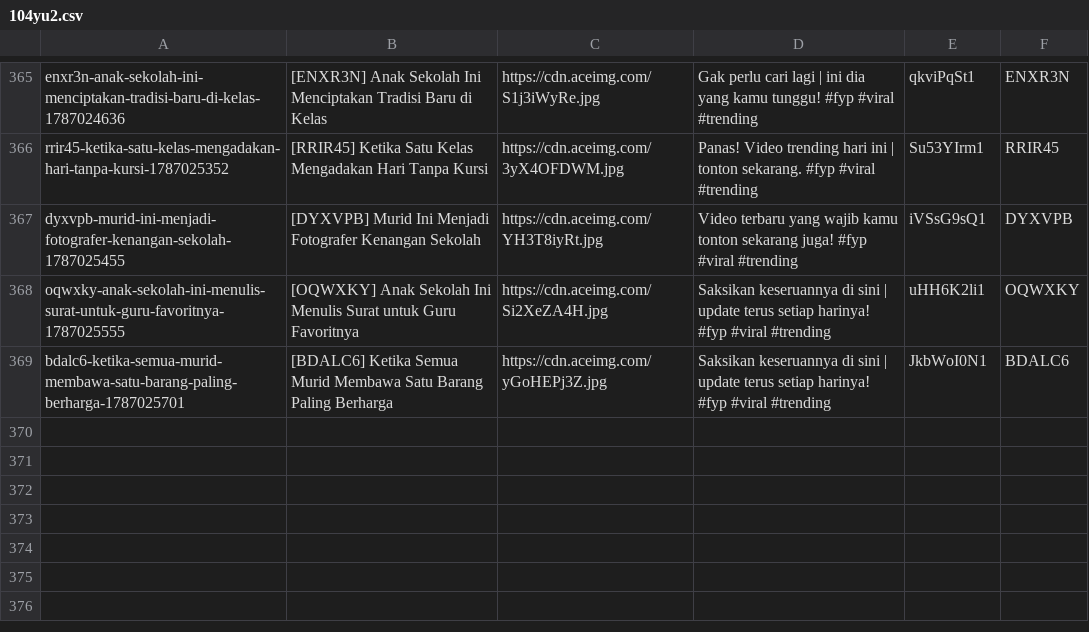
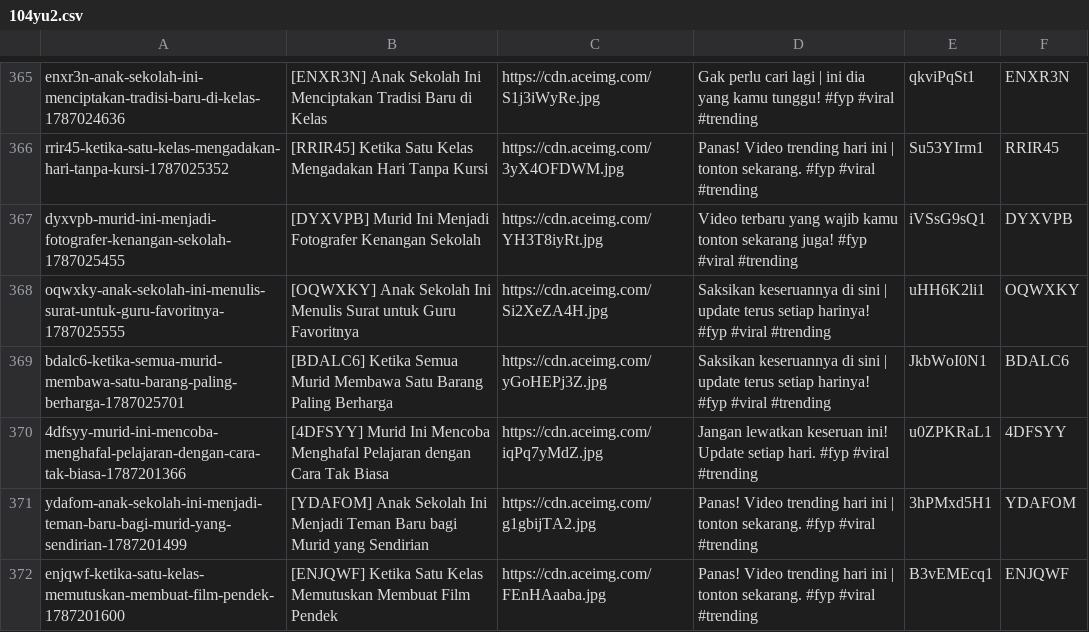
Before and after one commit to abanggelo321-wq/post, a CSV file: 104yu2.csv, drawn as a sheet; only a part is shown, gaps mark what is left out; the diff names each change by its address in the sheet, - before the commit and + after, or states it on an @@ line.

Commit message:
Publish batch update draf INDO HOT via Blogger Admin Panel

```diff
--- a/104yu2.csv
+++ b/104yu2.csv
+row 370: 4dfsyy-murid-ini-mencoba-menghafal-pelajaran-dengan-cara-tak-biasa-1787201366 | [4DFSYY] Murid Ini Mencoba Menghafal Pelajaran dengan Cara Tak Biasa | https://cdn.aceimg.com/iqPq7yMdZ.jpg | Jangan lewatkan keseruan ini! Update setiap hari. #fyp #viral #trending | u0ZPKRaL1 | 4DFSYY
+row 371: ydafom-anak-sekolah-ini-menjadi-teman-baru-bagi-murid-yang-sendirian-1787201499 | [YDAFOM] Anak Sekolah Ini Menjadi Teman Baru bagi Murid yang Sendirian | https://cdn.aceimg.com/g1gbijTA2.jpg | Panas! Video trending hari ini | tonton sekarang. #fyp #viral #trending | 3hPMxd5H1 | YDAFOM
+row 372: enjqwf-ketika-satu-kelas-memutuskan-membuat-film-pendek-1787201600 | [ENJQWF] Ketika Satu Kelas Memutuskan Membuat Film Pendek | https://cdn.aceimg.com/FEnHAaaba.jpg | Panas! Video trending hari ini | tonton sekarang. #fyp #viral #trending | B3vEMEcq1 | ENJQWF
```
